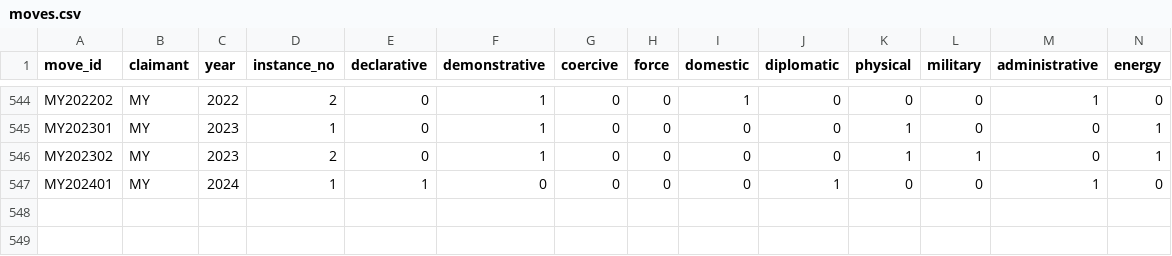
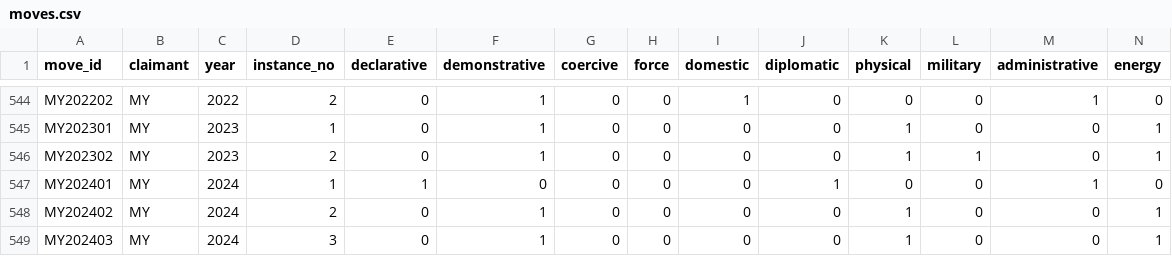
Before and after one commit to South-China-Sea-Developments/SCS-Developments-Tracker, a CSV file: data/moves.csv, drawn as a sheet; only a part is shown, gaps mark what is left out; rows hold the shown columns only; the diff names each change by its address in the sheet, - before the commit and + after, or states it on an @@ line.

Commit message:
Apply the maintainer's decisions (sitting of 2026-11-27)
20261102T0724: 1 rejected; 20261109T0726: 3 rejected; GAPS-20261124: 3 rejected, 2 new moves, 2 accepted events.

Runs folded in from their review branches: none.

```diff
--- a/data/moves.csv
+++ b/data/moves.csv
+row 548: MY202402 | MY | 2024 | 2 | 0 | 1 | 0 | 0 | 0 | 0 | 1 | 0 | 0 | 1
+row 549: MY202403 | MY | 2024 | 3 | 0 | 1 | 0 | 0 | 0 | 0 | 1 | 0 | 0 | 1
```
Also changed, not shown: data/events.csv, 9 other files.
